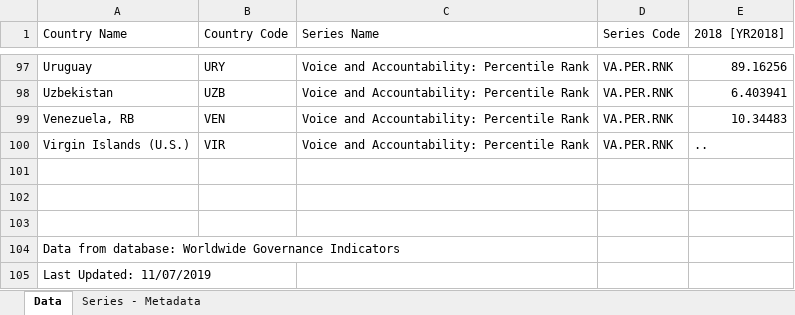
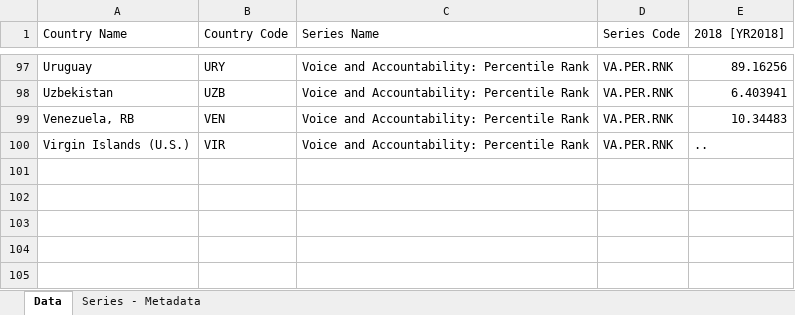
Before and after one commit to IvonneMM/COVID19grupo2oficial, an Excel workbook: Data_From_Worldwide_Governance_Indicators_Voice and Accountability Percentile Rank.xlsx, sheet Data, drawn as a sheet; only a part is shown, gaps mark what is left out; values as stored, in another font and other column widths than the file's, no borders; the diff names each change by its address in the sheet, - before the commit and + after, or states it on an @@ line.

```diff
--- a/Data_From_Worldwide_Governance_Indicators_Voice and Accountability Percentile Rank.xlsx (sheet Data)
+++ b/Data_From_Worldwide_Governance_Indicators_Voice and Accountability Percentile Rank.xlsx (sheet Data)
-row 101: (empty)
-row 102: (empty)
-row 103: (empty)
-row 104: Data from database: Worldwide Governance Indicators
-row 105: Last Updated: 11/07/2019
```
Also changed, not shown: 1 other file.
